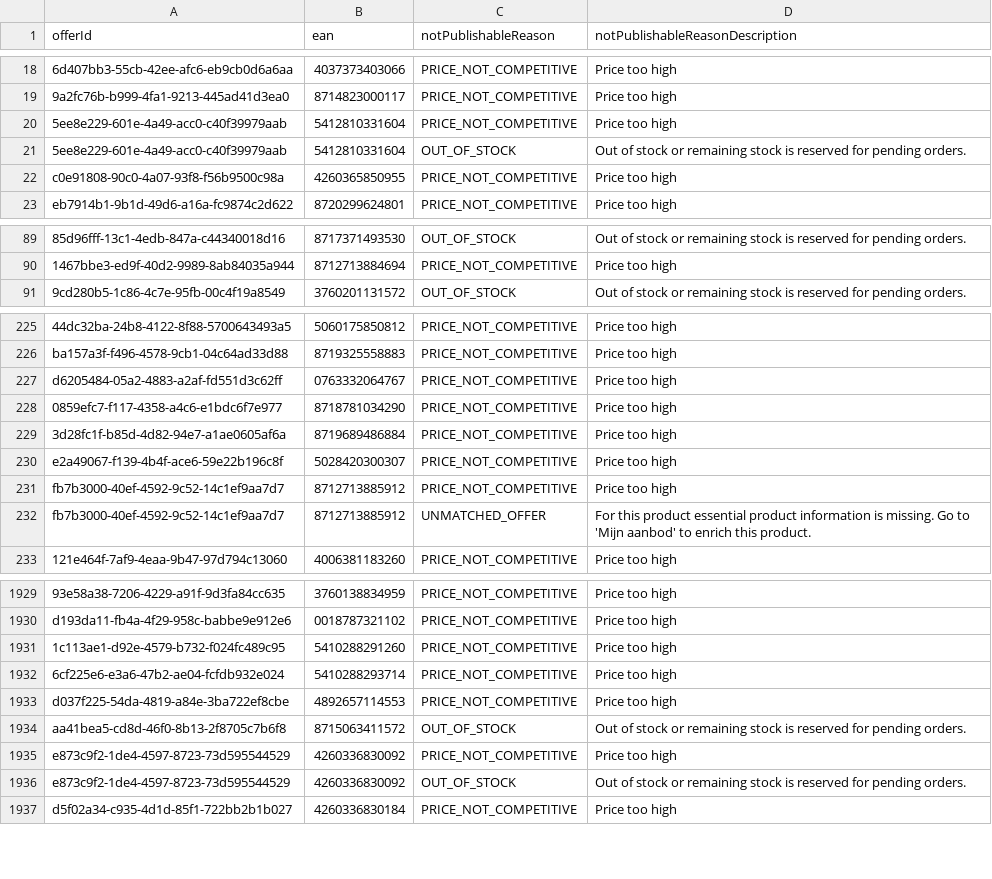
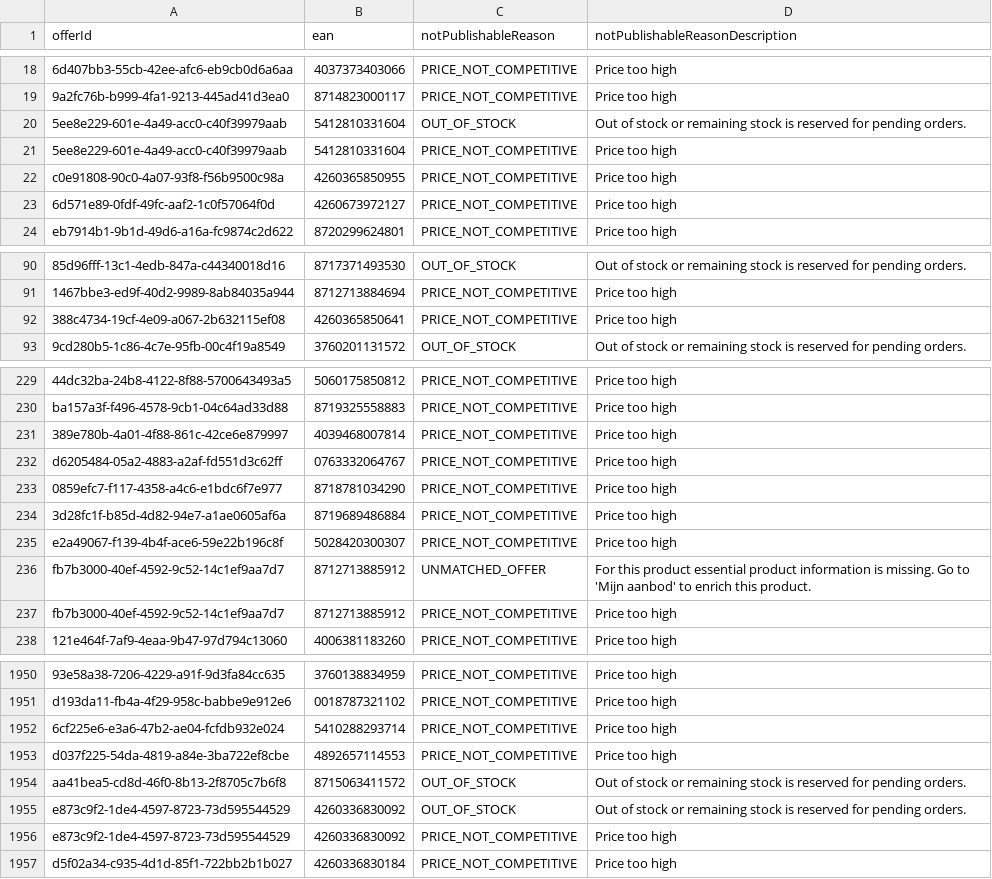
Before and after one commit to semjanssen98/unpublished_offers, a CSV file: unpublished_offers_Eco_Groothandel_(NL).csv, drawn as a sheet; only a part is shown, gaps mark what is left out; removed rows and columns are numbered as before the commit, all else as after; the diff covers the shown part only; the diff names each change by its address in the sheet, - before the commit and + after, or states it on an @@ line.

Commit message:
Update CSV files

```diff
--- a/unpublished_offers_Eco_Groothandel_(NL).csv
+++ b/unpublished_offers_Eco_Groothandel_(NL).csv
@@ row 20 moved to row 21: 5ee8e229-601e-4a49-acc0-c40f39979aab @@
+row 23: 6d571e89-0fdf-49fc-aaf2-1c0f57064f0d | 4260673972127 | PRICE_NOT_COMPETITIVE | Price too high
+row 92: 388c4734-19cf-4e09-a067-2b632115ef08 | 4260365850641 | PRICE_NOT_COMPETITIVE | Price too high
+row 231: 389e780b-4a01-4f88-861c-42ce6e879997 | 4039468007814 | PRICE_NOT_COMPETITIVE | Price too high
@@ row 231 moved to row 237: fb7b3000-40ef-4592-9c52-14c1ef9aa7d7 @@
-row 1931: 1c113ae1-d92e-4579-b732-f024fc489c95 | 5410288291260 | PRICE_NOT_COMPETITIVE | Price too high
@@ row 1935 moved to row 1956: e873c9f2-1de4-4597-8723-73d595544529 @@
```
Also changed, not shown: 18 added rows, 1 removed row, 55 moved rows and 16 edited cells elsewhere in this file.
